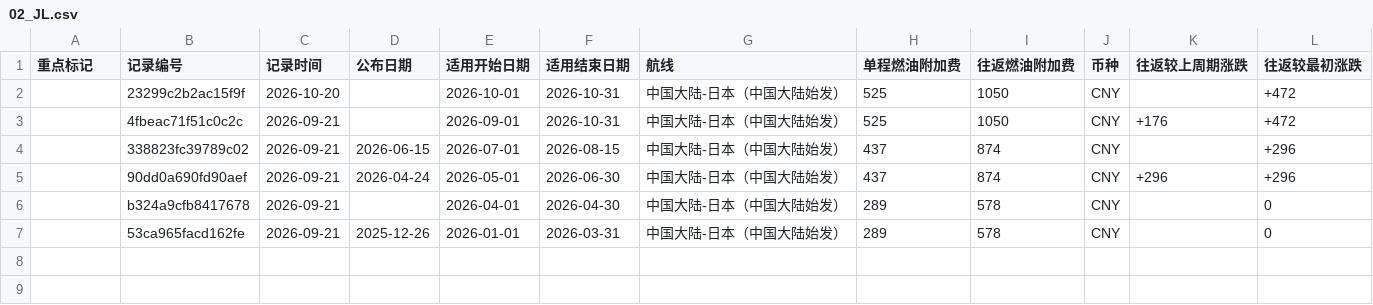
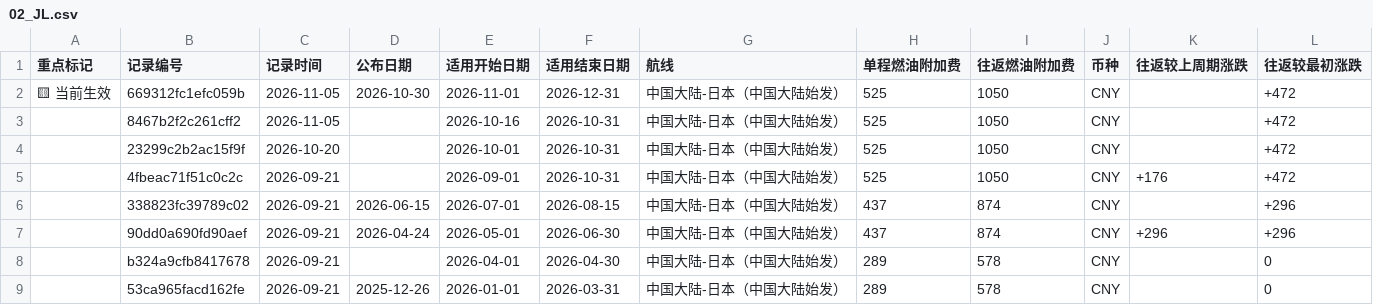
Before and after one commit to ruoxueqaq-gif/fuel-surcharge-monitor, a CSV file: 01-CSV/01_重点关注/02_JL.csv, drawn as a sheet; the diff names each change by its address in the sheet, - before the commit and + after, or states it on an @@ line.

```diff
--- a/01-CSV/01_重点关注/02_JL.csv
+++ b/01-CSV/01_重点关注/02_JL.csv
+row 2: 🟨 当前生效 | 669312fc1efc059b | 2026-11-05 | 2026-10-30 | 2026-11-01 | 2026-12-31 | 中国大陆-日本（中国大陆始发） | 525 | 1050 | CNY |  | +472
+row 3:  | 8467b2f2c261cff2 | 2026-11-05 |  | 2026-10-16 | 2026-10-31 | 中国大陆-日本（中国大陆始发） | 525 | 1050 | CNY |  | +472
```
Also changed, not shown: 2 other files.
